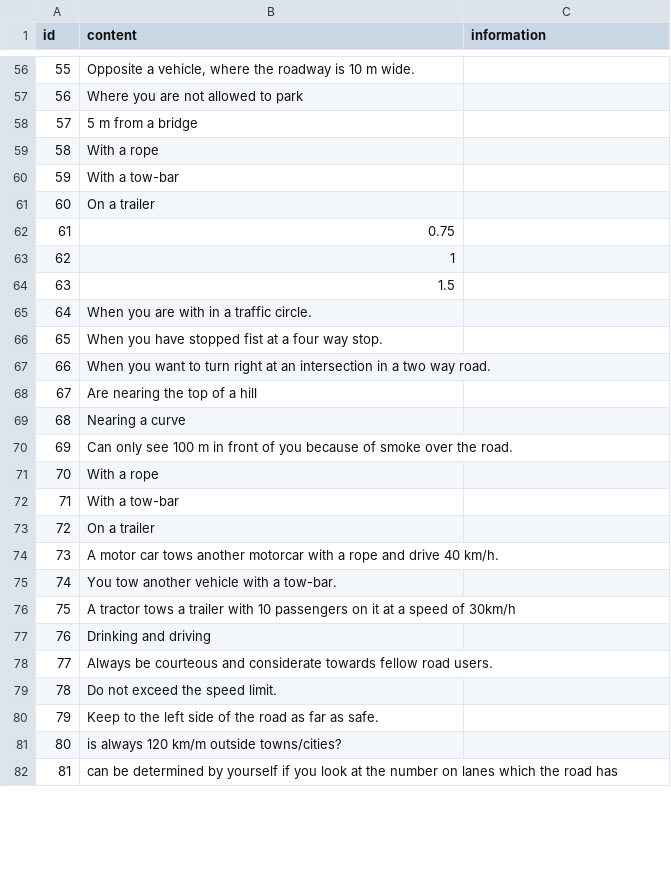
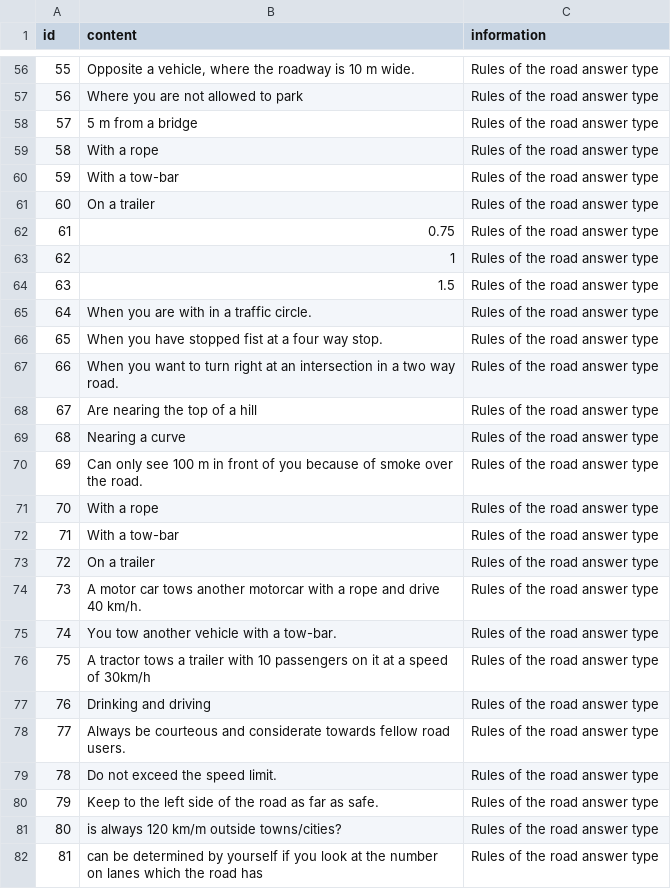
Before and after one commit to Siyanda/learnertodriver, a CSV file: db/seeds/modules/import/production/data/answer.csv, drawn as a sheet; only a part is shown, gaps mark what is left out; the diff covers the shown part only.

Commit message:
adds required info to seeds

```diff
--- a/db/seeds/modules/import/production/data/answer.csv
+++ b/db/seeds/modules/import/production/data/answer.csv
@@ -56,27 +56,27 @@ id,content,information
-55,"Opposite a vehicle, where the roadway is 10 m wide.",
-56,"Where you are not allowed to park",
-57,"5 m from a bridge",
-58,"With a rope",
-59,"With a tow-bar",
-60,"On a trailer",
-61,"0.75",
-62,"1",
-63,"1.5",
-64,"When you are with in a traffic circle.",
-65,"When you have stopped fist at a four way stop.",
-66,"When you want to turn right at an intersection in a two way road.",
-67,"Are nearing the top of a hill",
-68,"Nearing a curve",
-69,"Can only see 100 m in front of you because of smoke over the road.",
-70,"With a rope",
-71,"With a tow-bar",
-72,"On a trailer",
-73,"A motor car tows another motorcar with a rope and drive 40 km/h.",
-74,"You tow another vehicle with a tow-bar.",
-75,"A tractor tows a trailer with 10 passengers on it at a speed of 30km/h",
-76,"Drinking and driving",
-77,"Always be courteous and considerate towards fellow road users.",
-78,"Do not exceed the speed limit.",
-79,"Keep to the left side of the road as far as safe.",
-80,"is always 120 km/m outside towns/cities?",
-81,"can be determined by yourself if you look at the number on lanes which the road has",
+55,"Opposite a vehicle, where the roadway is 10 m wide.","Rules of the road answer type"
+56,"Where you are not allowed to park","Rules of the road answer type"
+57,"5 m from a bridge","Rules of the road answer type"
+58,"With a rope","Rules of the road answer type"
+59,"With a tow-bar","Rules of the road answer type"
+60,"On a trailer","Rules of the road answer type"
+61,"0.75","Rules of the road answer type"
+62,"1","Rules of the road answer type"
+63,"1.5","Rules of the road answer type"
+64,"When you are with in a traffic circle.","Rules of the road answer type"
+65,"When you have stopped fist at a four way stop.","Rules of the road answer type"
+66,"When you want to turn right at an intersection in a two way road.","Rules of the road answer type"
+67,"Are nearing the top of a hill","Rules of the road answer type"
+68,"Nearing a curve","Rules of the road answer type"
+69,"Can only see 100 m in front of you because of smoke over the road.","Rules of the road answer type"
+70,"With a rope","Rules of the road answer type"
+71,"With a tow-bar","Rules of the road answer type"
+72,"On a trailer","Rules of the road answer type"
+73,"A motor car tows another motorcar with a rope and drive 40 km/h.","Rules of the road answer type"
+74,"You tow another vehicle with a tow-bar.","Rules of the road answer type"
+75,"A tractor tows a trailer with 10 passengers on it at a speed of 30km/h","Rules of the road answer type"
+76,"Drinking and driving","Rules of the road answer type"
+77,"Always be courteous and considerate towards fellow road users.","Rules of the road answer type"
+78,"Do not exceed the speed limit.","Rules of the road answer type"
+79,"Keep to the left side of the road as far as safe.","Rules of the road answer type"
+80,"is always 120 km/m outside towns/cities?","Rules of the road answer type"
+81,"can be determined by yourself if you look at the number on lanes which the road has","Rules of the road answer type"
```
Also changed, not shown: 66 edited cells elsewhere in this file, db/seeds/modules/import/production/data/question.csv, db/seeds/modules/import/staging/data/answer.csv, 2 other files.
